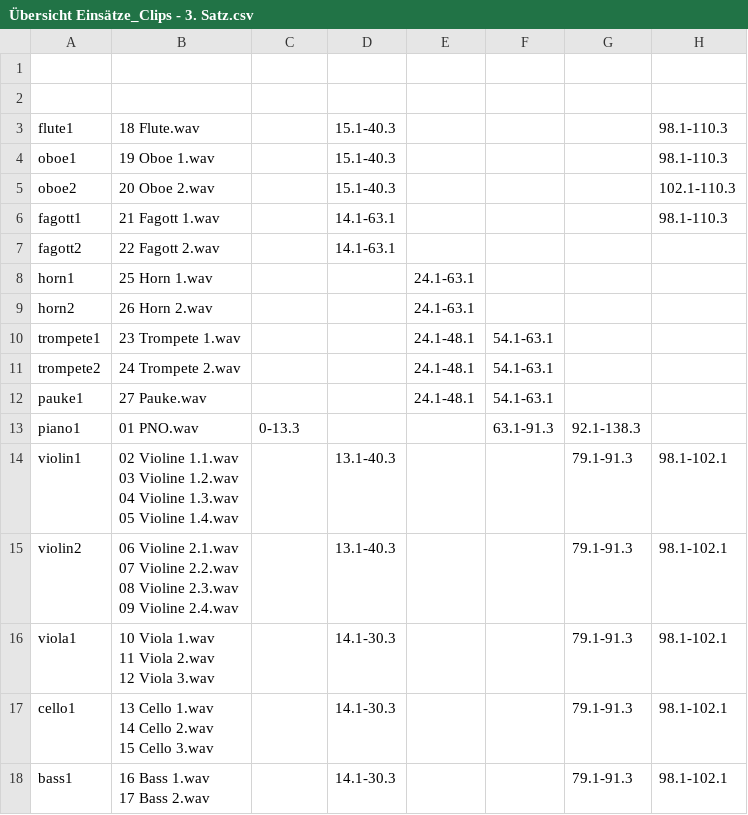
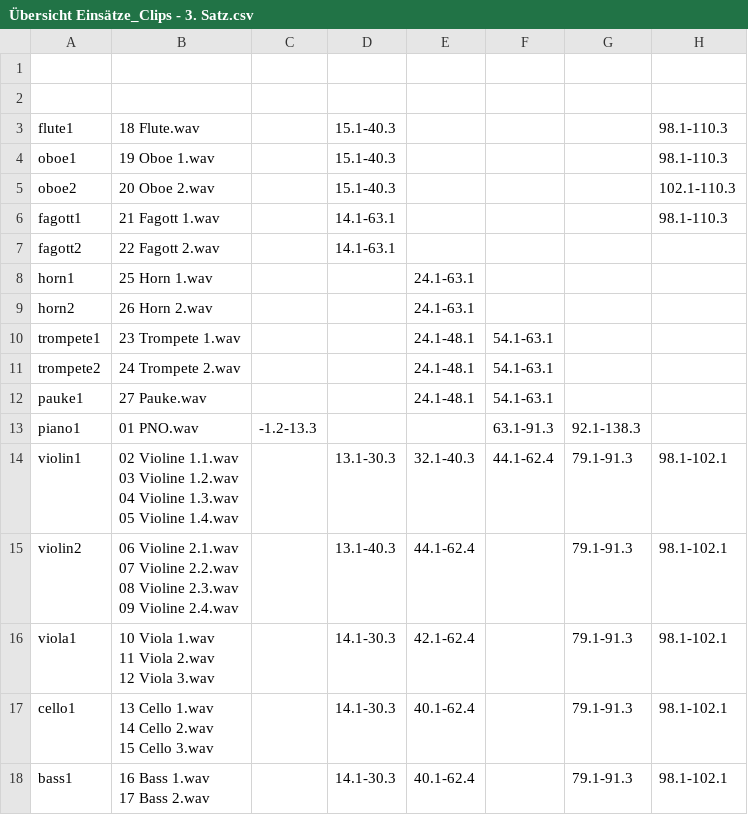
Before and after one commit to sebastianquack/unboxing, a CSV file: audiocutter/tables/Übersicht Einsätze_Clips - 3. Satz.csv, drawn as a sheet; only a part is shown; the diff names each change by its address in the sheet, - before the commit and + after, or states it on an @@ line.

Commit message:
audiocutter

```diff
--- a/audiocutter/tables/Übersicht Einsätze_Clips - 3. Satz.csv
+++ b/audiocutter/tables/Übersicht Einsätze_Clips - 3. Satz.csv
-C13: 0-13.3
+C13: -1.2-13.3
-D14: 13.1-40.3
+D14: 13.1-30.3
-E14: (empty)
+E14: 32.1-40.3
-F14: (empty)
+F14: 44.1-62.4
-E15: (empty)
+E15: 44.1-62.4
-E16: (empty)
+E16: 42.1-62.4
-E17:E18: (empty)
+E17:E18: 40.1-62.4
```
Also changed, not shown: 8 other files.
